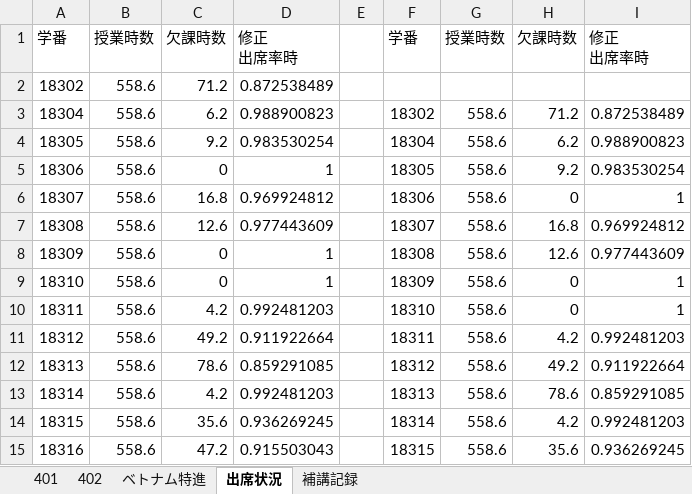
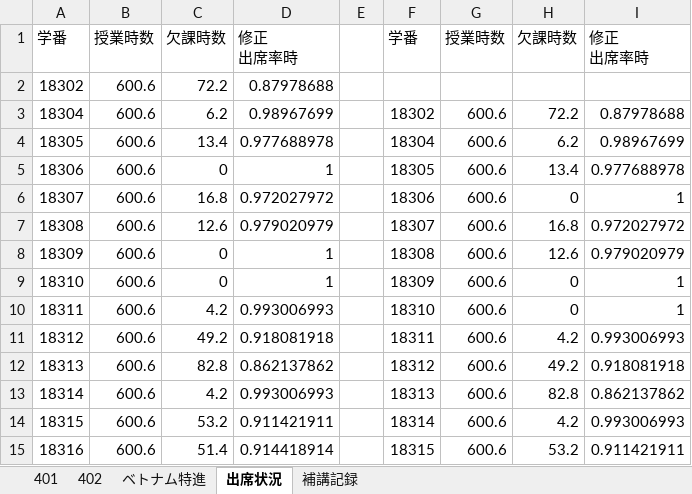
Before and after one commit to yuedackg/hokou, an Excel workbook: 出席率_大橋校（2年：401,402,特クラス）.xlsm, sheet 出席状況, drawn as a sheet; only a part is shown; values as stored, in another font and other column widths than the file's, no borders; the diff covers the shown part only; the diff names each change by its address in the sheet, - before the commit and + after, or states it on an @@ line.

```diff
--- a/出席率_大橋校（2年：401,402,特クラス）.xlsm (sheet 出席状況)
+++ b/出席率_大橋校（2年：401,402,特クラス）.xlsm (sheet 出席状況)
-B2:B15: 558.6
+B2:B15: 600.6
-C2: 71.2
+C2: 72.2
-D2: 0.872538489
+D2: 0.87978688
-D3: 0.988900823
+D3: 0.98967699
-G3:G15: 558.6
+G3:G15: 600.6
-H3: 71.2
+H3: 72.2
-I3: 0.872538489
+I3: 0.87978688
-C4: 9.2
+C4: 13.4
-D4: 0.983530254
+D4: 0.977688978
-I4: 0.988900823
+I4: 0.98967699
-H5: 9.2
+H5: 13.4
-I5: 0.983530254
+I5: 0.977688978
-D6: 0.969924812
+D6: 0.972027972
-D7: 0.977443609
+D7: 0.979020979
-I7: 0.969924812
+I7: 0.972027972
-I8: 0.977443609
+I8: 0.979020979
-D10: 0.992481203
+D10: 0.993006993
-D11: 0.911922664
+D11: 0.918081918
-I11: 0.992481203
+I11: 0.993006993
-C12: 78.6
+C12: 82.8
-D12: 0.859291085
+D12: 0.862137862
-I12: 0.911922664
+I12: 0.918081918
-D13: 0.992481203
+D13: 0.993006993
-H13: 78.6
+H13: 82.8
-I13: 0.859291085
+I13: 0.862137862
-C14: 35.6
+C14: 53.2
-D14: 0.936269245
+D14: 0.911421911
-I14: 0.992481203
+I14: 0.993006993
-C15: 47.2
+C15: 51.4
-D15: 0.915503043
+D15: 0.914418914
-H15: 35.6
+H15: 53.2
-I15: 0.936269245
+I15: 0.911421911
```
Also changed, not shown: 5 added rows, 4 removed rows and 577 edited cells elsewhere in this sheet, sheet 401, sheet 402, sheet ベトナム特進, formulas that keep their value, 1 other file.
